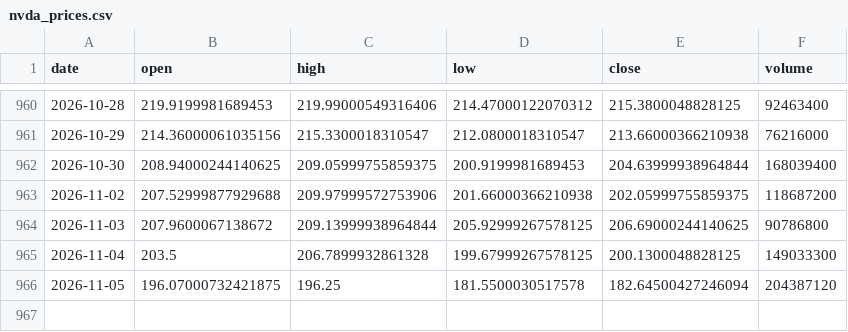
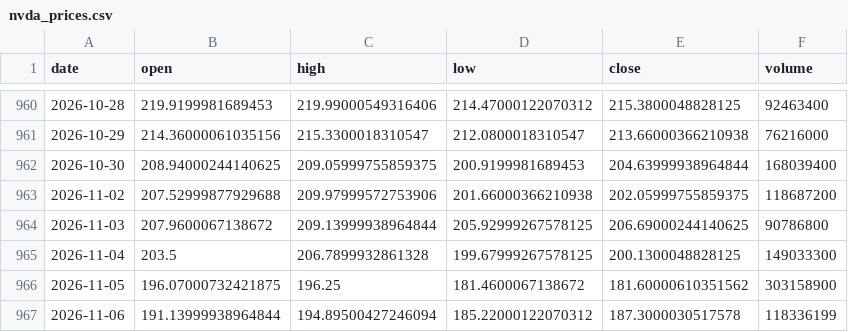
Before and after one commit to 911kwis/h100-tracker, a CSV file: data/nvda_prices.csv, drawn as a sheet; only a part is shown, gaps mark what is left out.

```diff
--- a/data/nvda_prices.csv
+++ b/data/nvda_prices.csv
@@ -965,2 +965,3 @@ date,open,high,low,close,volume
 2026-11-04,203.5,206.7899932861328,199.67999267578125,200.1300048828125,149033300
-2026-11-05,196.07000732421875,196.25,181.5500030517578,182.64500427246094,204387120
+2026-11-05,196.07000732421875,196.25,181.4600067138672,181.60000610351562,303158900
+2026-11-06,191.13999938964844,194.89500427246094,185.22000122070312,187.3000030517578,118336199
```
Also changed, not shown: data/gpu_prices.csv.
